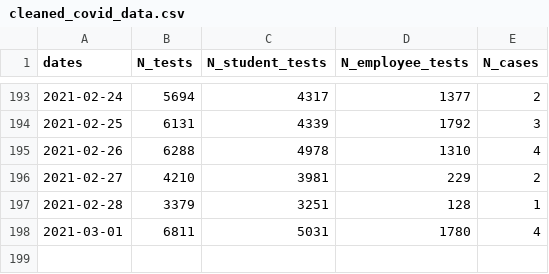
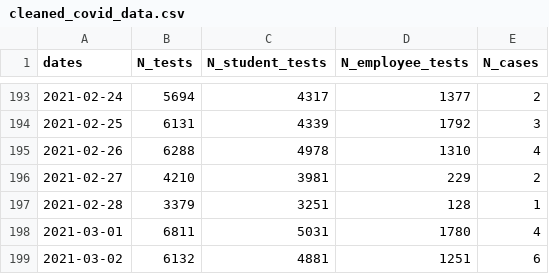
Before and after one commit to dashiellmassey/cornell-covid-dashboard, a CSV file: cleaned_covid_data.csv, drawn as a sheet; only a part is shown, gaps mark what is left out; the diff names each change by its address in the sheet, - before the commit and + after, or states it on an @@ line.

```diff
--- a/cleaned_covid_data.csv
+++ b/cleaned_covid_data.csv
+row 199: 2021-03-02 | 6132 | 4881 | 1251 | 6
```
Also changed, not shown: docs/cleaned_covid_data.csv, 4 other files.
